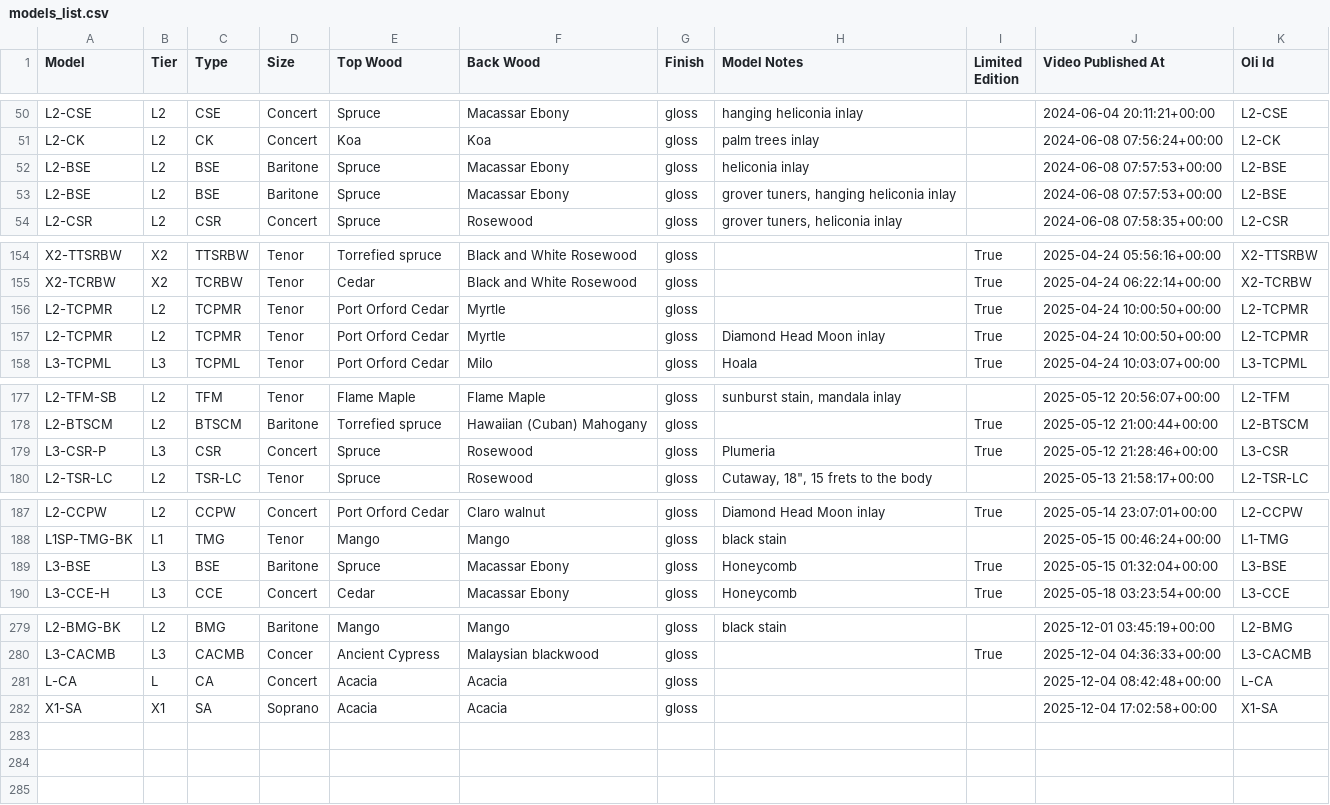
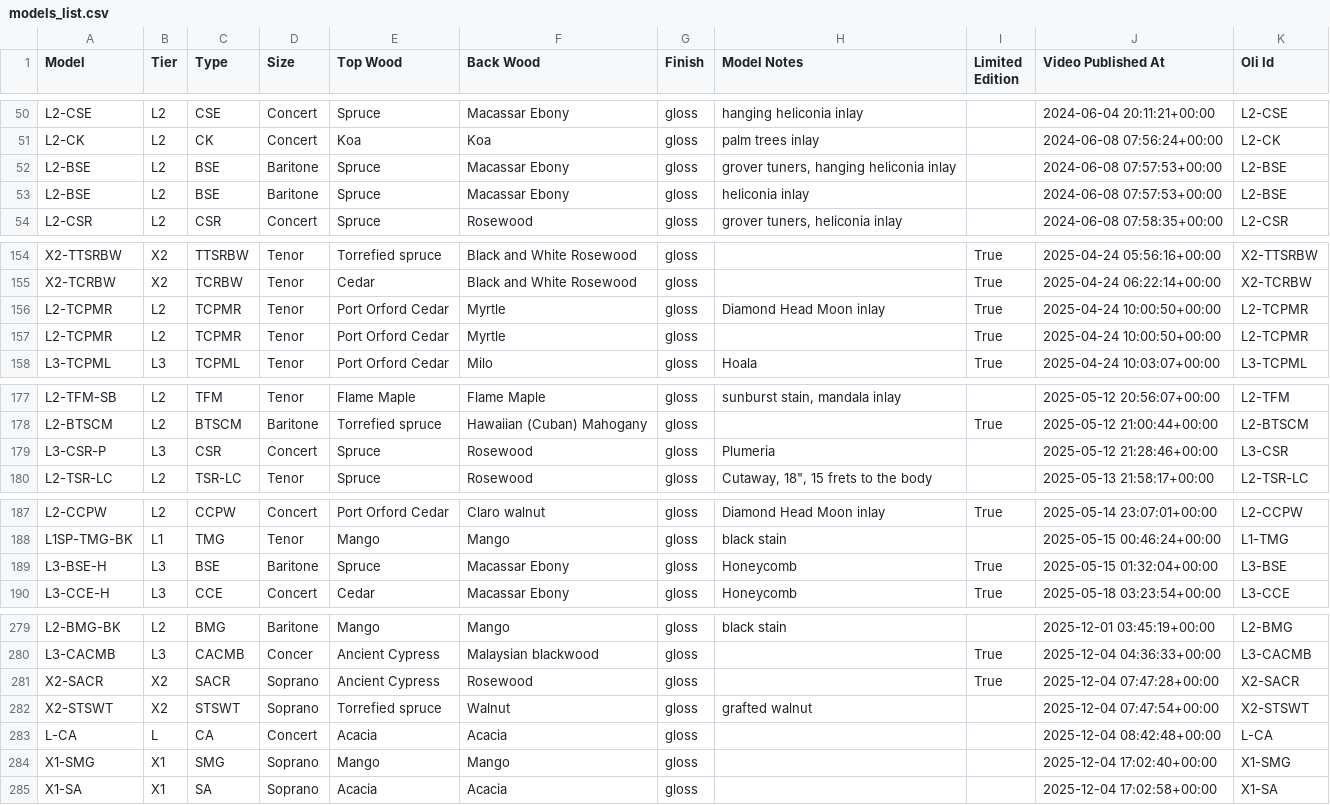
Before and after one commit to wykhuh/oli-database, a CSV file: app/data/models_list.csv, drawn as a sheet; only a part is shown, gaps mark what is left out; the diff covers the shown part only.

```diff
--- a/app/data/models_list.csv
+++ b/app/data/models_list.csv
@@ -51,4 +51,4 @@ L2-CSE,L2,CSE,Concert,Spruce,Macassar Ebony,gloss,hanging heliconia inlay,,2024-
 L2-CK,L2,CK,Concert,Koa,Koa,gloss,palm trees inlay,,2024-06-08 07:56:24+00:00,L2-CK
+L2-BSE,L2,BSE,Baritone,Spruce,Macassar Ebony,gloss,"grover tuners, hanging heliconia inlay",,2024-06-08 07:57:53+00:00,L2-BSE
 L2-BSE,L2,BSE,Baritone,Spruce,Macassar Ebony,gloss,heliconia inlay,,2024-06-08 07:57:53+00:00,L2-BSE
-L2-BSE,L2,BSE,Baritone,Spruce,Macassar Ebony,gloss,"grover tuners, hanging heliconia inlay",,2024-06-08 07:57:53+00:00,L2-BSE
 L2-CSR,L2,CSR,Concert,Spruce,Rosewood,gloss,"grover tuners, heliconia inlay",,2024-06-08 07:58:35+00:00,L2-CSR
@@ -155,4 +155,4 @@ X2-TTSRBW,X2,TTSRBW,Tenor,Torrefied spruce,Black and White Rosewood,gloss,,True,
 X2-TCRBW,X2,TCRBW,Tenor,Cedar,Black and White Rosewood,gloss,,True,2025-04-24 06:22:14+00:00,X2-TCRBW
+L2-TCPMR,L2,TCPMR,Tenor,Port Orford Cedar,Myrtle,gloss,Diamond Head Moon inlay,True,2025-04-24 10:00:50+00:00,L2-TCPMR
 L2-TCPMR,L2,TCPMR,Tenor,Port Orford Cedar,Myrtle,gloss,,True,2025-04-24 10:00:50+00:00,L2-TCPMR
-L2-TCPMR,L2,TCPMR,Tenor,Port Orford Cedar,Myrtle,gloss,Diamond Head Moon inlay,True,2025-04-24 10:00:50+00:00,L2-TCPMR
 L3-TCPML,L3,TCPML,Tenor,Port Orford Cedar,Milo,gloss,Hoala,True,2025-04-24 10:03:07+00:00,L3-TCPML
@@ -178,3 +178,3 @@ L2-TFM-SB,L2,TFM,Tenor,Flame Maple,Flame Maple,gloss,"sunburst stain, mandala in
 L2-BTSCM,L2,BTSCM,Baritone,Torrefied spruce,Hawaiian (Cuban) Mahogany,gloss,,True,2025-05-12 21:00:44+00:00,L2-BTSCM
-L3-CSR-P,L3,CSR,Concert,Spruce,Rosewood,gloss,Plumeria,True,2025-05-12 21:28:46+00:00,L3-CSR
+L3-CSR-P,L3,CSR,Concert,Spruce,Rosewood,gloss,Plumeria,,2025-05-12 21:28:46+00:00,L3-CSR
 L2-TSR-LC,L2,TSR-LC,Tenor,Spruce,Rosewood,gloss,"Cutaway, 18"", 15 frets to the body",,2025-05-13 21:58:17+00:00,L2-TSR-LC
@@ -188,3 +188,3 @@ L2-CCPW,L2,CCPW,Concert,Port Orford Cedar,Claro walnut,gloss,Diamond Head Moon i
 L1SP-TMG-BK,L1,TMG,Tenor,Mango,Mango,gloss,black stain,,2025-05-15 00:46:24+00:00,L1-TMG
-L3-BSE,L3,BSE,Baritone,Spruce,Macassar Ebony,gloss,Honeycomb,True,2025-05-15 01:32:04+00:00,L3-BSE
+L3-BSE-H,L3,BSE,Baritone,Spruce,Macassar Ebony,gloss,Honeycomb,True,2025-05-15 01:32:04+00:00,L3-BSE
 L3-CCE-H,L3,CCE,Concert,Cedar,Macassar Ebony,gloss,Honeycomb,True,2025-05-18 03:23:54+00:00,L3-CCE
@@ -280,3 +280,6 @@ L2-BMG-BK,L2,BMG,Baritone,Mango,Mango,gloss,black stain,,2025-12-01 03:45:19+00:
 L3-CACMB,L3,CACMB,Concer,Ancient Cypress,Malaysian blackwood,gloss,,True,2025-12-04 04:36:33+00:00,L3-CACMB
+X2-SACR,X2,SACR,Soprano,Ancient Cypress,Rosewood,gloss,,True,2025-12-04 07:47:28+00:00,X2-SACR
+X2-STSWT,X2,STSWT,Soprano,Torrefied spruce,Walnut,gloss,grafted walnut,,2025-12-04 07:47:54+00:00,X2-STSWT
 L-CA,L,CA,Concert,Acacia,Acacia,gloss,,,2025-12-04 08:42:48+00:00,L-CA
+X1-SMG,X1,SMG,Soprano,Mango,Mango,gloss,,,2025-12-04 17:02:40+00:00,X1-SMG
 X1-SA,X1,SA,Soprano,Acacia,Acacia,gloss,,,2025-12-04 17:02:58+00:00,X1-SA
```
Also changed, not shown: 1 moved row and 2 edited cells elsewhere in this file, app/data/units_list.csv, raw_data/Oli.csv, 1 other file.
